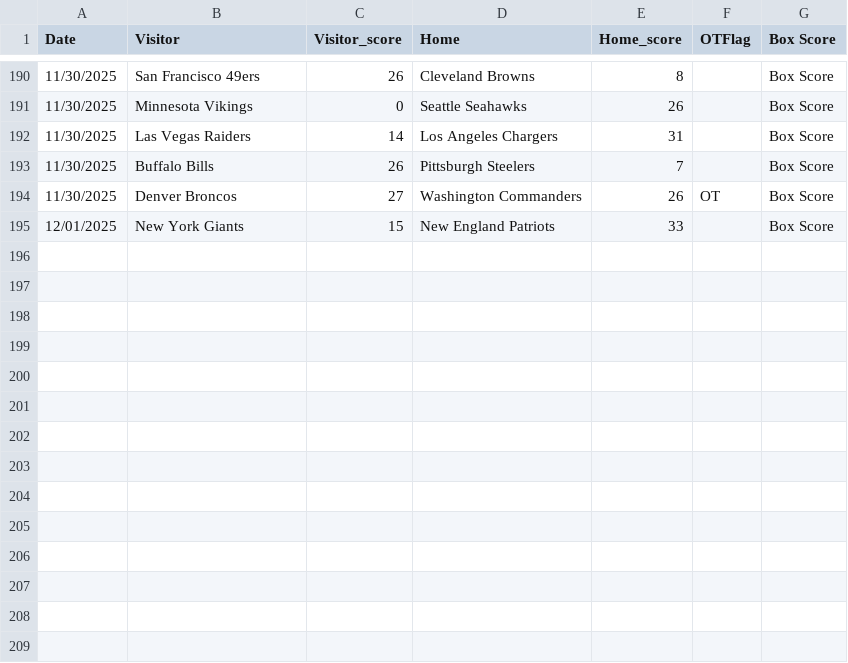
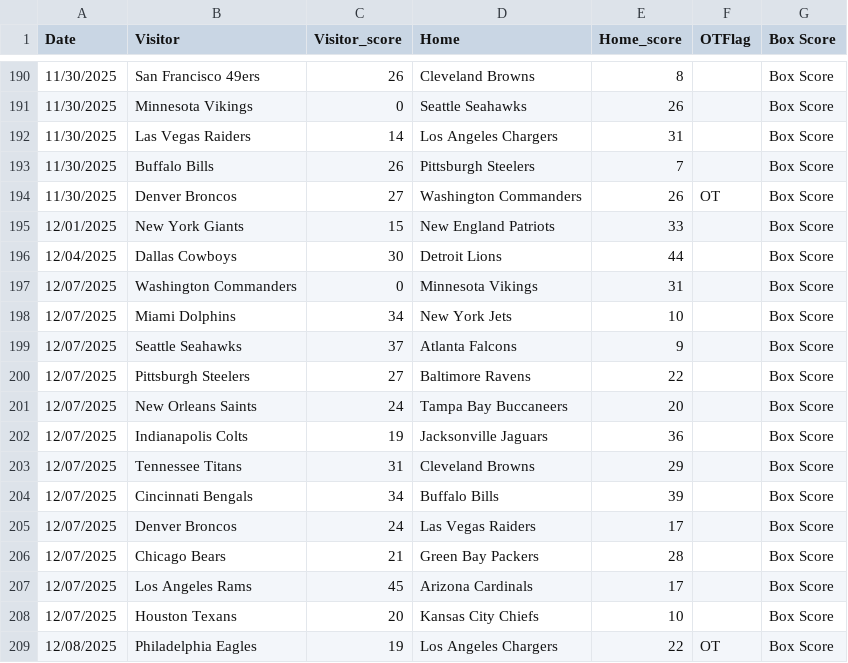
Before and after one commit to dennistye/nfl_model, a CSV file: csv_folder/2025_box_scores.csv, drawn as a sheet; only a part is shown, gaps mark what is left out; the diff names each change by its address in the sheet, - before the commit and + after, or states it on an @@ line.

```diff
--- a/csv_folder/2025_box_scores.csv
+++ b/csv_folder/2025_box_scores.csv
+row 196: 12/04/2025 | Dallas Cowboys | 30 | Detroit Lions | 44 |  | Box Score
+row 197: 12/07/2025 | Washington Commanders | 0 | Minnesota Vikings | 31 |  | Box Score
+row 198: 12/07/2025 | Miami Dolphins | 34 | New York Jets | 10 |  | Box Score
+row 199: 12/07/2025 | Seattle Seahawks | 37 | Atlanta Falcons | 9 |  | Box Score
+row 200: 12/07/2025 | Pittsburgh Steelers | 27 | Baltimore Ravens | 22 |  | Box Score
+row 201: 12/07/2025 | New Orleans Saints | 24 | Tampa Bay Buccaneers | 20 |  | Box Score
+row 202: 12/07/2025 | Indianapolis Colts | 19 | Jacksonville Jaguars | 36 |  | Box Score
+row 203: 12/07/2025 | Tennessee Titans | 31 | Cleveland Browns | 29 |  | Box Score
+row 204: 12/07/2025 | Cincinnati Bengals | 34 | Buffalo Bills | 39 |  | Box Score
+row 205: 12/07/2025 | Denver Broncos | 24 | Las Vegas Raiders | 17 |  | Box Score
+row 206: 12/07/2025 | Chicago Bears | 21 | Green Bay Packers | 28 |  | Box Score
+row 207: 12/07/2025 | Los Angeles Rams | 45 | Arizona Cardinals | 17 |  | Box Score
+row 208: 12/07/2025 | Houston Texans | 20 | Kansas City Chiefs | 10 |  | Box Score
+row 209: 12/08/2025 | Philadelphia Eagles | 19 | Los Angeles Chargers | 22 | OT | Box Score
```
Also changed, not shown: csv_folder/complete_weights.csv, csv_folder/odds.csv, 13 other files.
